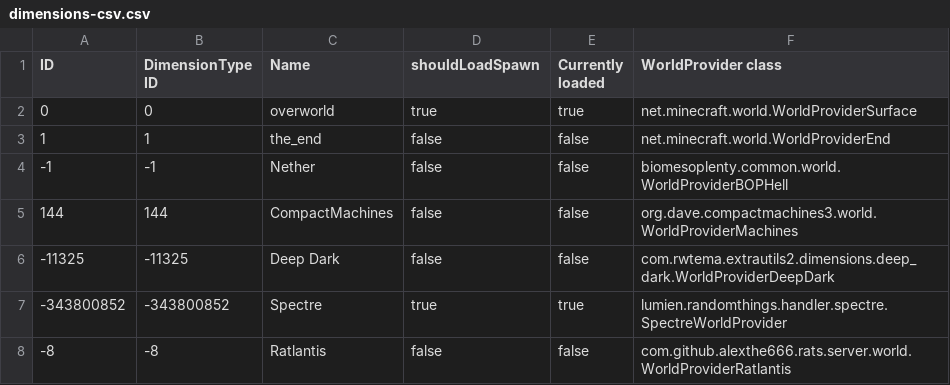
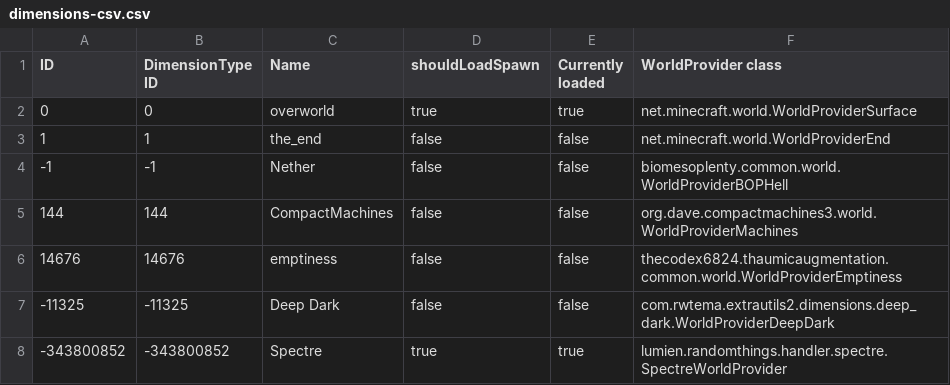
Before and after one commit to EnigmaticaModpacks/Enigmatica2Expert, a CSV file: config/tellme/dimensions-csv.csv, drawn as a sheet; only a part is shown; the shorter side is filled out with more unchanged rows; the diff names each change by its address in the sheet, - before the commit and + after, or states it on an @@ line.

```diff
--- a/config/tellme/dimensions-csv.csv
+++ b/config/tellme/dimensions-csv.csv
+row 6: 14676 | 14676 | emptiness | false | false | thecodex6824.thaumicaugmentation.common.world.WorldProviderEmptiness
```
Also changed, not shown: config/tellme/entities-csv.csv, config/tellme/fluids-csv.csv, 4 other files.
